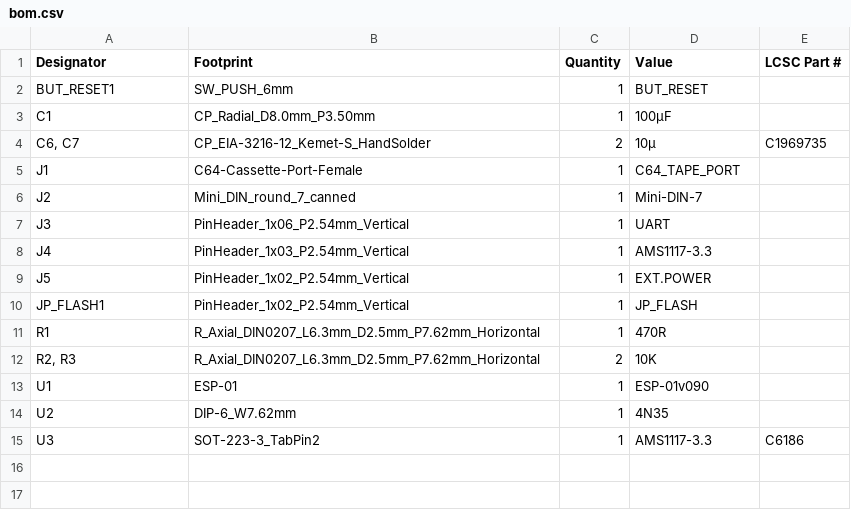
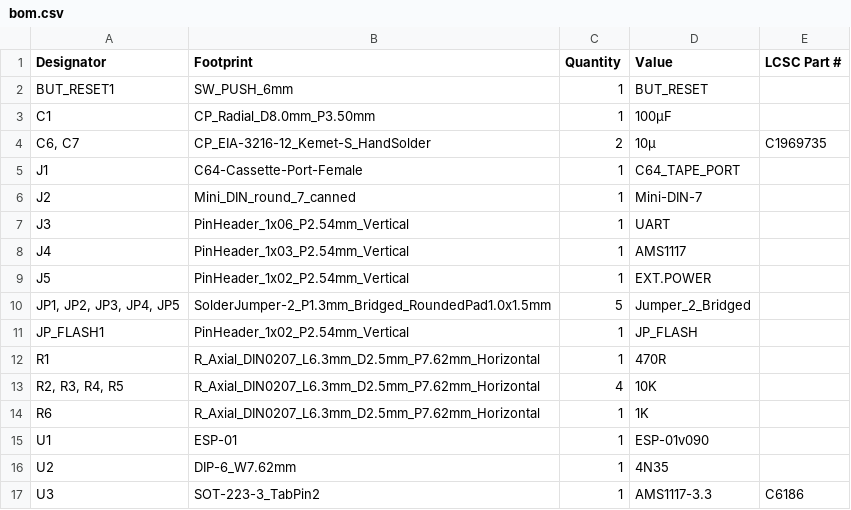
Before and after one commit to ytmytm/ESPsette, a CSV file: kicad/production/bom.csv, drawn as a sheet.

Commit message:
Update KiCad board with tape isolation jumpers and GPIO remapping

```diff
--- a/kicad/production/bom.csv
+++ b/kicad/production/bom.csv
@@ -7,7 +7,9 @@ J2,Mini_DIN_round_7_canned,1,Mini-DIN-7,
 J3,PinHeader_1x06_P2.54mm_Vertical,1,UART,
-J4,PinHeader_1x03_P2.54mm_Vertical,1,AMS1117-3.3,
+J4,PinHeader_1x03_P2.54mm_Vertical,1,AMS1117,
 J5,PinHeader_1x02_P2.54mm_Vertical,1,EXT.POWER,
+"JP1, JP2, JP3, JP4, JP5",SolderJumper-2_P1.3mm_Bridged_RoundedPad1.0x1.5mm,5,Jumper_2_Bridged,
 JP_FLASH1,PinHeader_1x02_P2.54mm_Vertical,1,JP_FLASH,
 R1,R_Axial_DIN0207_L6.3mm_D2.5mm_P7.62mm_Horizontal,1,470R,
-"R2, R3",R_Axial_DIN0207_L6.3mm_D2.5mm_P7.62mm_Horizontal,2,10K,
+"R2, R3, R4, R5",R_Axial_DIN0207_L6.3mm_D2.5mm_P7.62mm_Horizontal,4,10K,
+R6,R_Axial_DIN0207_L6.3mm_D2.5mm_P7.62mm_Horizontal,1,1K,
 U1,ESP-01,1,ESP-01v090,
```
Also changed, not shown: kicad/production/positions.csv, 22 other files.
